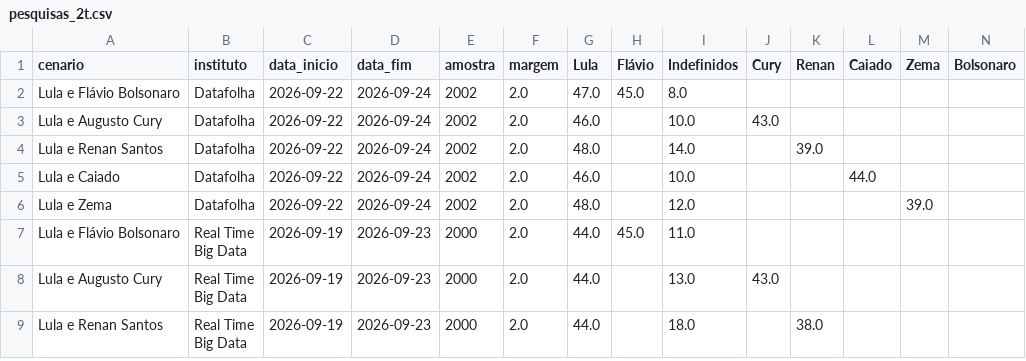
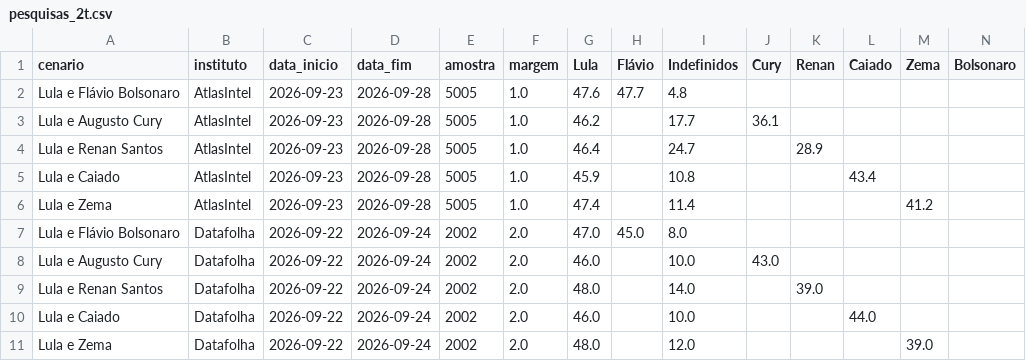
Before and after one commit to Ulyssesbebem/eleicoes2026, a CSV file: pesquisas_2t.csv, drawn as a sheet; only a part is shown; the shorter side is filled out with more unchanged rows; rows hold the shown columns only; the diff names each change by its address in the sheet, - before the commit and + after, or states it on an @@ line.

```diff
--- a/pesquisas_2t.csv
+++ b/pesquisas_2t.csv
+row 2: Lula e Flávio Bolsonaro | AtlasIntel | 2026-09-23 | 2026-09-28 | 5005 | 1.0 | 47.6 | 47.7 | 4.8
+row 3: Lula e Augusto Cury | AtlasIntel | 2026-09-23 | 2026-09-28 | 5005 | 1.0 | 46.2 |  | 17.7 | 36.1
+row 4: Lula e Renan Santos | AtlasIntel | 2026-09-23 | 2026-09-28 | 5005 | 1.0 | 46.4 |  | 24.7 |  | 28.9
+row 5: Lula e Caiado | AtlasIntel | 2026-09-23 | 2026-09-28 | 5005 | 1.0 | 45.9 |  | 10.8 |  |  | 43.4
+row 6: Lula e Zema | AtlasIntel | 2026-09-23 | 2026-09-28 | 5005 | 1.0 | 47.4 |  | 11.4 |  |  |  | 41.2
```
Also changed, not shown: pesquisas_1t.csv, 1 other file.
